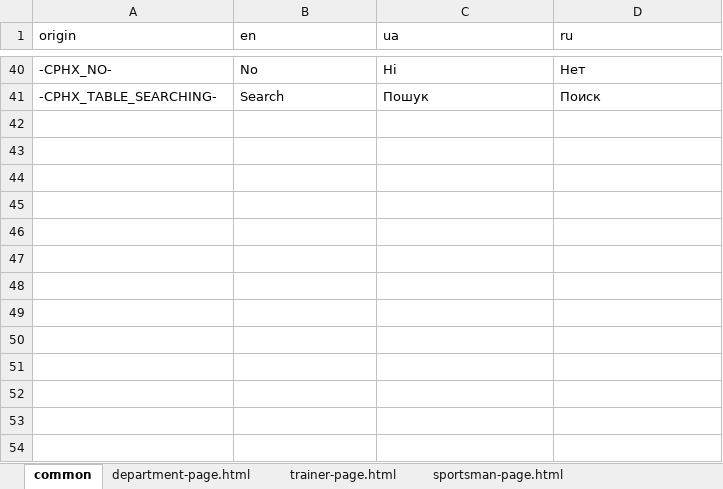
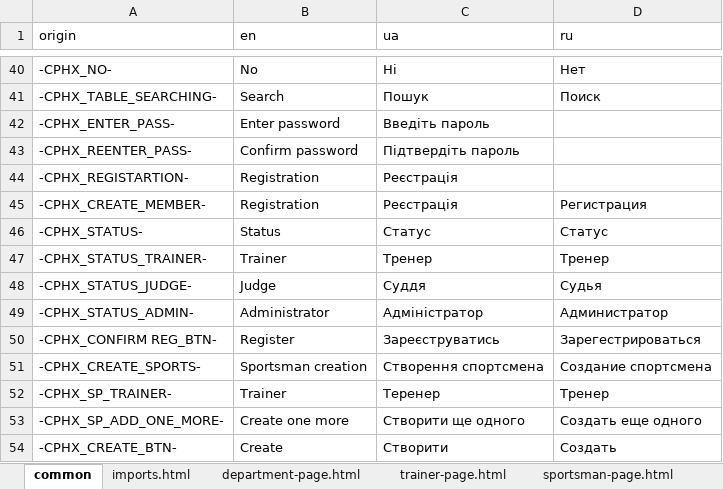
Before and after one commit to Jane-Horbul/sorter-for-competitions, an Excel workbook: translator/dictionary.xlsx, sheet common, drawn as a sheet; only a part is shown, gaps mark what is left out; values as stored, in another font and other column widths than the file's, no borders; the diff names each change by its address in the sheet, - before the commit and + after, or states it on an @@ line.

```diff
--- a/translator/dictionary.xlsx (sheet common)
+++ b/translator/dictionary.xlsx (sheet common)
+sheet tab: imports.html
+row 42: -CPHX_ENTER_PASS- | Enter password | Введіть пароль
+row 43: -CPHX_REENTER_PASS- | Confirm password | Підтвердіть пароль
+row 44: -CPHX_REGISTARTION- | Registration | Реєстрація
+row 45: -CPHX_CREATE_MEMBER- | Registration | Реєстрація | Регистрация
+row 46: -CPHX_STATUS- | Status | Статус | Статус
+row 47: -CPHX_STATUS_TRAINER- | Trainer | Тренер | Тренер
+row 48: -CPHX_STATUS_JUDGE- | Judge | Суддя | Судья
+row 49: -CPHX_STATUS_ADMIN- | Administrator | Адміністратор | Администратор
+row 50: -CPHX_CONFIRM REG_BTN- | Register | Зареєструватись | Зарегестрироваться
+row 51: -CPHX_CREATE_SPORTS- | Sportsman creation | Створення спортсмена | Создание спортсмена
+row 52: -CPHX_SP_TRAINER- | Trainer | Теренер | Тренер
+row 53: -CPHX_SP_ADD_ONE_MORE- | Create one more | Створити ще одного | Создать еще одного
+row 54: -CPHX_CREATE_BTN- | Create | Створити | Создать
```
Also changed, not shown: sheet department-page.html, 31 other files.
